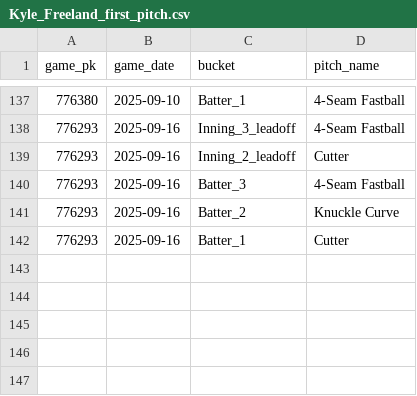
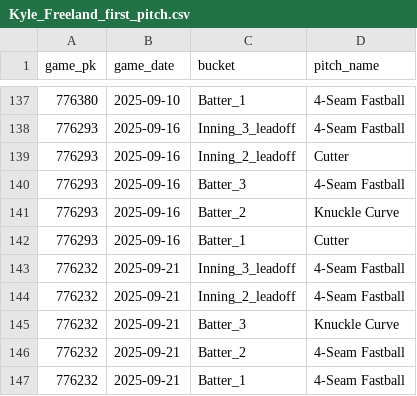
Before and after one commit to kuhny243/pitch-mix-tracker, a CSV file: Kyle_Freeland_first_pitch.csv, drawn as a sheet; only a part is shown, gaps mark what is left out; the diff names each change by its address in the sheet, - before the commit and + after, or states it on an @@ line.

```diff
--- a/Kyle_Freeland_first_pitch.csv
+++ b/Kyle_Freeland_first_pitch.csv
+row 143: 776232 | 2025-09-21 | Inning_3_leadoff | 4-Seam Fastball
+row 144: 776232 | 2025-09-21 | Inning_2_leadoff | 4-Seam Fastball
+row 145: 776232 | 2025-09-21 | Batter_3 | Knuckle Curve
+row 146: 776232 | 2025-09-21 | Batter_2 | 4-Seam Fastball
+row 147: 776232 | 2025-09-21 | Batter_1 | 4-Seam Fastball
```
Also changed, not shown: Andrew_Abbott_first_pitch.csv, Emmet_Sheehan_first_pitch.csv, 23 other files.
